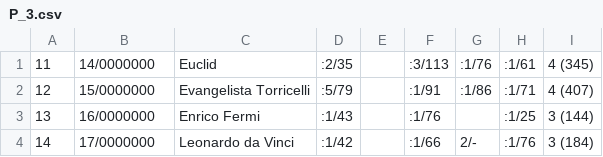
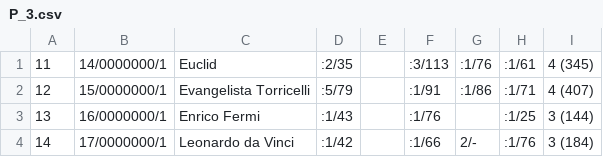
Before and after one commit to Duerno/SGM, a CSV file: sample/Provas/P_3.csv, drawn as a sheet.

```diff
--- a/sample/Provas/P_3.csv
+++ b/sample/Provas/P_3.csv
@@ -1,4 +1,4 @@
-11	14/0000000	Euclid	:2/35	  	:3/113	:1/76	:1/61	4 (345)
-12	15/0000000	Evangelista Torricelli	:5/79	  	:1/91	:1/86	:1/71	4 (407)
-13	16/0000000	Enrico Fermi	:1/43	  	:1/76	  	:1/25	3 (144)
-14	17/0000000	Leonardo da Vinci	:1/42	  	:1/66	 2/-	:1/76	3 (184)
+11	14/0000000/1	Euclid	:2/35	  	:3/113	:1/76	:1/61	4 (345)
+12	15/0000000/1	Evangelista Torricelli	:5/79	  	:1/91	:1/86	:1/71	4 (407)
+13	16/0000000/1	Enrico Fermi	:1/43	  	:1/76	  	:1/25	3 (144)
+14	17/0000000/1	Leonardo da Vinci	:1/42	  	:1/66	 2/-	:1/76	3 (184)
```
Also changed, not shown: sample/Provas/P_1.csv, sample/Provas/P_2.csv, 2 other files.
